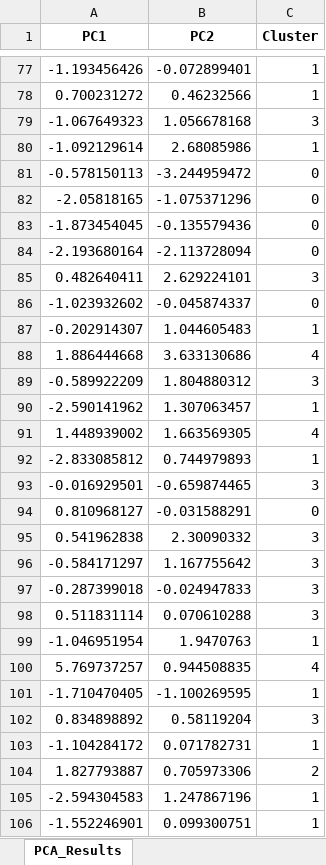
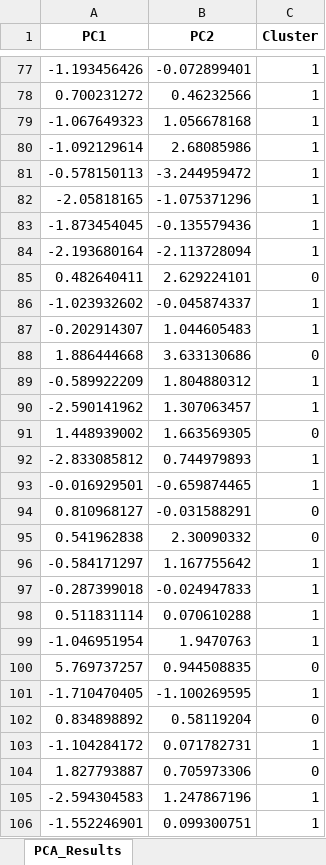
Before and after one commit to Emmanuel461/Social_Model_Enchugal, an Excel workbook: Results/pca_kmeans_results_indep_variables.xlsx, sheet PCA_Results, drawn as a sheet; only a part is shown, gaps mark what is left out; values as stored, in another font and other column widths than the file's, no borders; the diff covers the shown part only; the diff names each change by its address in the sheet, - before the commit and + after, or states it on an @@ line.

```diff
--- a/Results/pca_kmeans_results_indep_variables.xlsx (sheet PCA_Results)
+++ b/Results/pca_kmeans_results_indep_variables.xlsx (sheet PCA_Results)
-C79 (Cluster): 3
+C79 (Cluster): 1
-C81:C84 (Cluster): 0
+C81:C84 (Cluster): 1
-C85 (Cluster): 3
+C85 (Cluster): 0
-C86 (Cluster): 0
+C86 (Cluster): 1
-C88 (Cluster): 4
+C88 (Cluster): 0
-C89 (Cluster): 3
+C89 (Cluster): 1
-C91 (Cluster): 4
+C91 (Cluster): 0
-C93 (Cluster): 3
+C93 (Cluster): 1
-C95 (Cluster): 3
+C95 (Cluster): 0
-C96:C98 (Cluster): 3
+C96:C98 (Cluster): 1
-C100 (Cluster): 4
+C100 (Cluster): 0
-C102 (Cluster): 3
+C102 (Cluster): 0
-C104 (Cluster): 2
+C104 (Cluster): 0
```
Also changed, not shown: 75 edited cells elsewhere in this sheet, sheet Cluster_Asignations, 3 other files.
